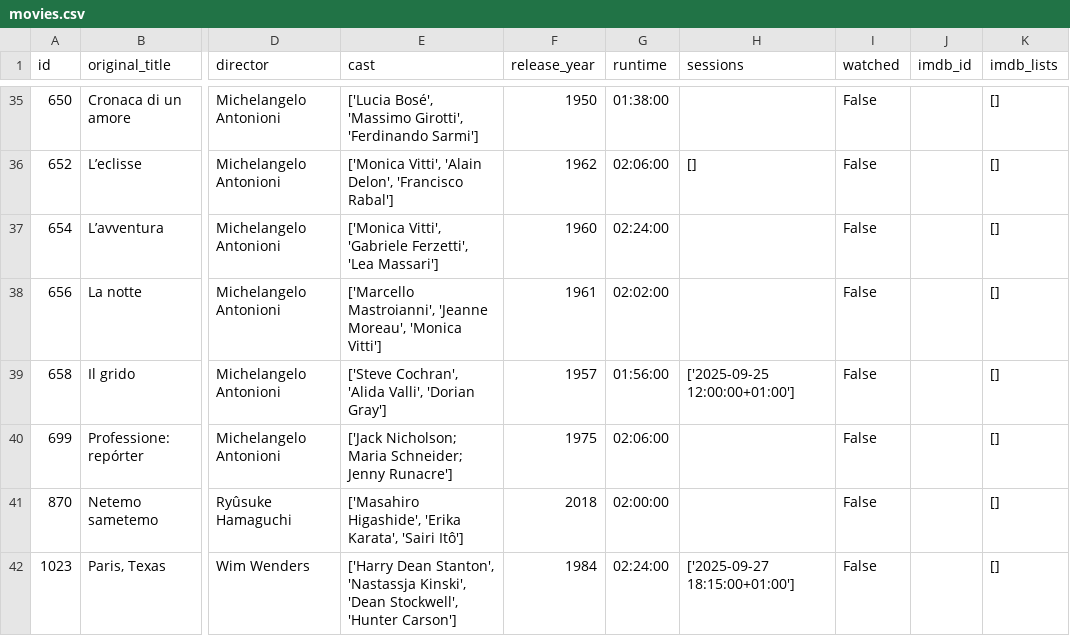
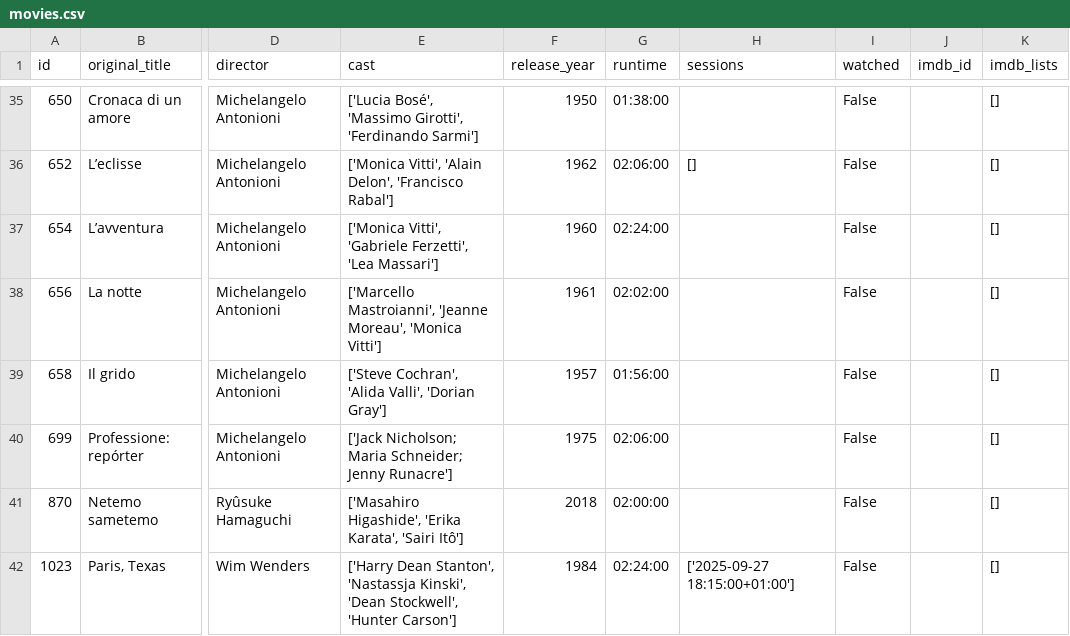
Before and after one commit to andrebastosdias/medeia-imdb, a CSV file: data/movies.csv, drawn as a sheet; only a part is shown, gaps mark what is left out; the diff covers the shown part only; the diff names each change by its address in the sheet, - before the commit and + after, or states it on an @@ line.

```diff
--- a/data/movies.csv
+++ b/data/movies.csv
-H39 (sessions): ['2025-09-25 12:00:00+01:00']
+H39 (sessions): (empty)
```
Also changed, not shown: 4 edited cells elsewhere in this file, data/sessions.csv.
